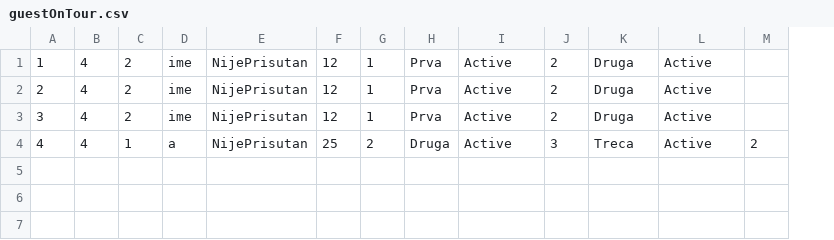
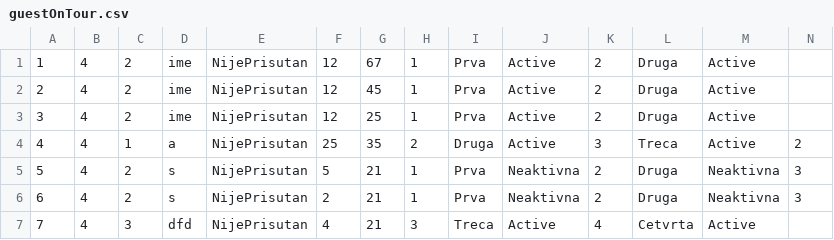
Before and after one commit to Nikola045/TuristickaAgencija, a CSV file: InitialProject/InitialProject/Resources/Data/guestOnTour.csv, drawn as a sheet; only a part is shown; rows hold the shown columns only; the diff names each change by its address in the sheet, - before the commit and + after, or states it on an @@ line.

```diff
--- a/InitialProject/InitialProject/Resources/Data/guestOnTour.csv
+++ b/InitialProject/InitialProject/Resources/Data/guestOnTour.csv
+column G, rows 1-4: 67 | 45 | 25 | 35
+row 5: 5 | 4 | 2 | s | NijePrisutan | 5 | 21 | 1 | Prva | Neaktivna | 2 | Druga | Neaktivna | 3
+row 6: 6 | 4 | 2 | s | NijePrisutan | 2 | 21 | 1 | Prva | Neaktivna | 2 | Druga | Neaktivna | 3
+row 7: 7 | 4 | 3 | dfd | NijePrisutan | 4 | 21 | 3 | Treca | Active | 4 | Cetvrta | Active
```
Also changed, not shown: InitialProject/InitialProject/Resources/Data/reservations.csv, InitialProject/InitialProject/Resources/Data/tours.csv, 18 other files.
